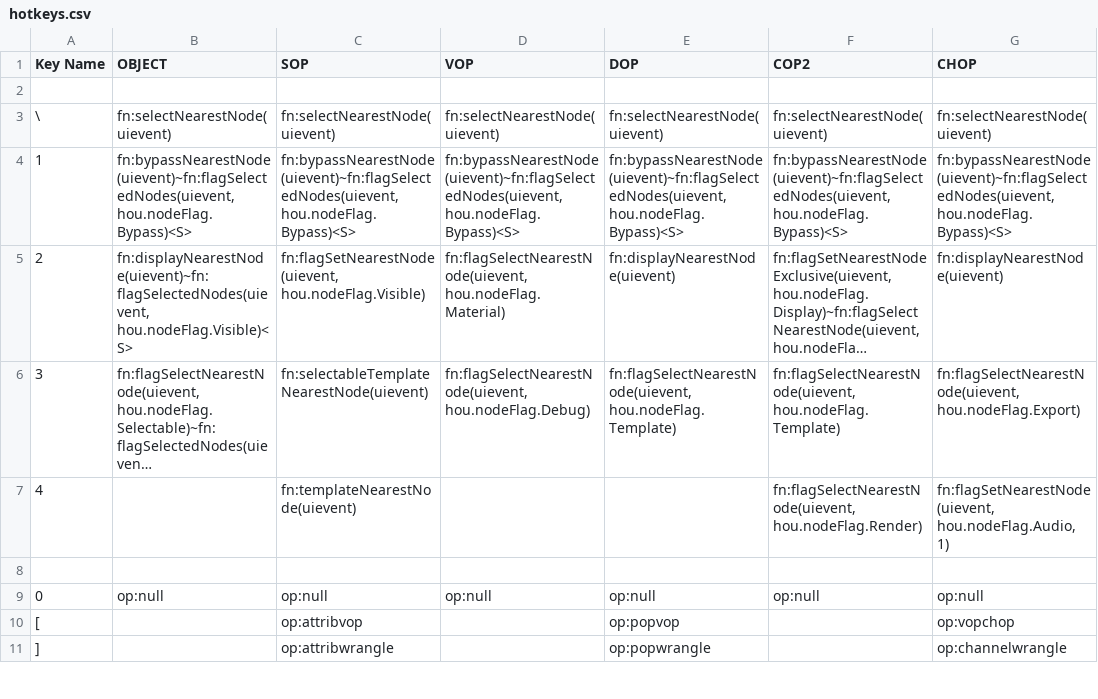
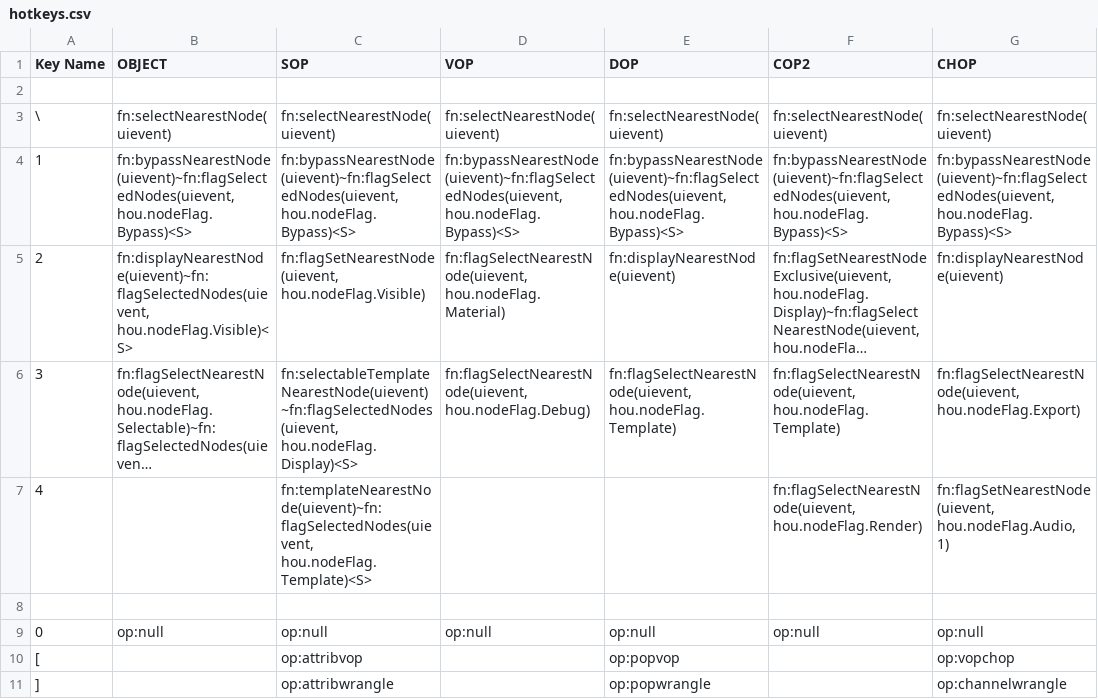
Before and after one commit to timurproko/MyHoudiniTools, a CSV file: hotkeys.csv, drawn as a sheet; only a part is shown; long unchanged cells end in …; the diff names each change by its address in the sheet, - before the commit and + after, or states it on an @@ line.

Commit message:
update in shortcuts

```diff
--- a/hotkeys.csv
+++ b/hotkeys.csv
-C6 (SOP): fn:selectableTemplateNearestNode(uievent)
+C6 (SOP): fn:selectableTemplateNearestNode(uievent)~fn:flagSelectedNodes(uievent, hou.nodeFlag.Display)<S>
-C7 (SOP): fn:templateNearestNode(uievent)
+C7 (SOP): fn:templateNearestNode(uievent)~fn:flagSelectedNodes(uievent, hou.nodeFlag.Template)<S>
```
